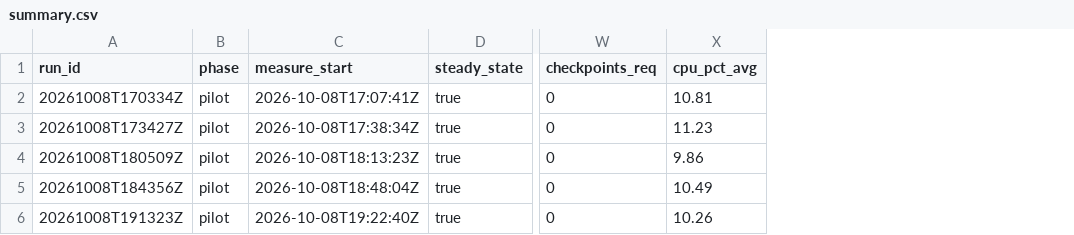
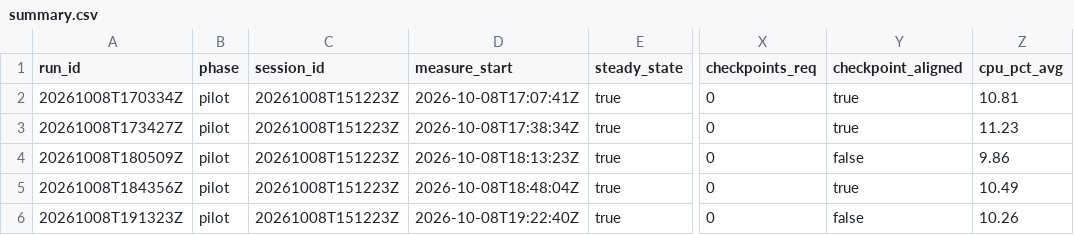
Before and after one commit to Dinozar1/azure-postgres-iaas-paas-benchmark, a CSV file: results/iaas-standard-ssd/summary.csv, drawn as a sheet; only a part is shown, gaps mark what is left out; the diff names each change by its address in the sheet, - before the commit and + after, or states it on an @@ line.

```diff
--- a/results/iaas-standard-ssd/summary.csv
+++ b/results/iaas-standard-ssd/summary.csv
+column C (session_id), rows 2-6: all 20261008T151223Z
+column Y (checkpoint_aligned), rows 2-6: true | true | false | true | false
```
Also changed, not shown: results/iaas-premium-ssd/summary.csv, results/paas-burstable/summary.csv, 23 other files.
